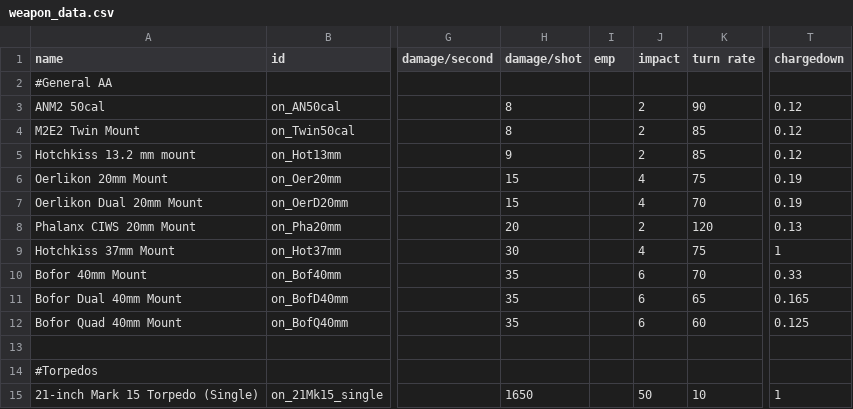
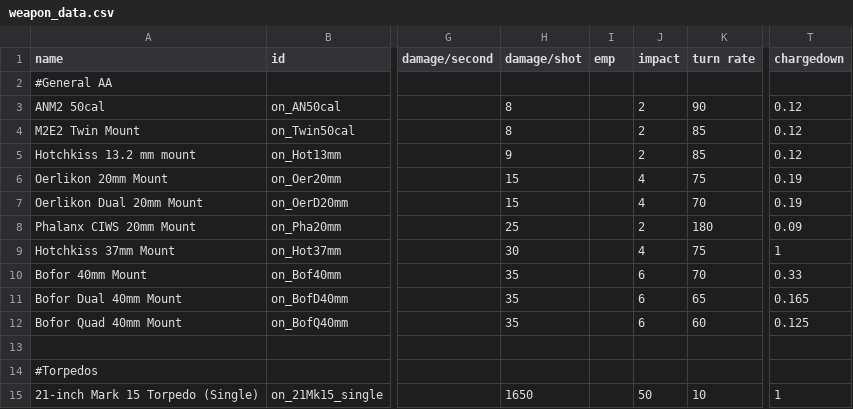
Before and after one commit to OfflcerSam/NavalSector, a CSV file: data/weapons/weapon_data.csv, drawn as a sheet; only a part is shown, gaps mark what is left out; the diff names each change by its address in the sheet, - before the commit and + after, or states it on an @@ line.

```diff
--- a/data/weapons/weapon_data.csv
+++ b/data/weapons/weapon_data.csv
-H8 (damage/shot): 20
+H8 (damage/shot): 25
-K8 (turn rate): 120
+K8 (turn rate): 180
-T8 (chargedown): 0.13
+T8 (chargedown): 0.09
```
Also changed, not shown: 1 other file.
